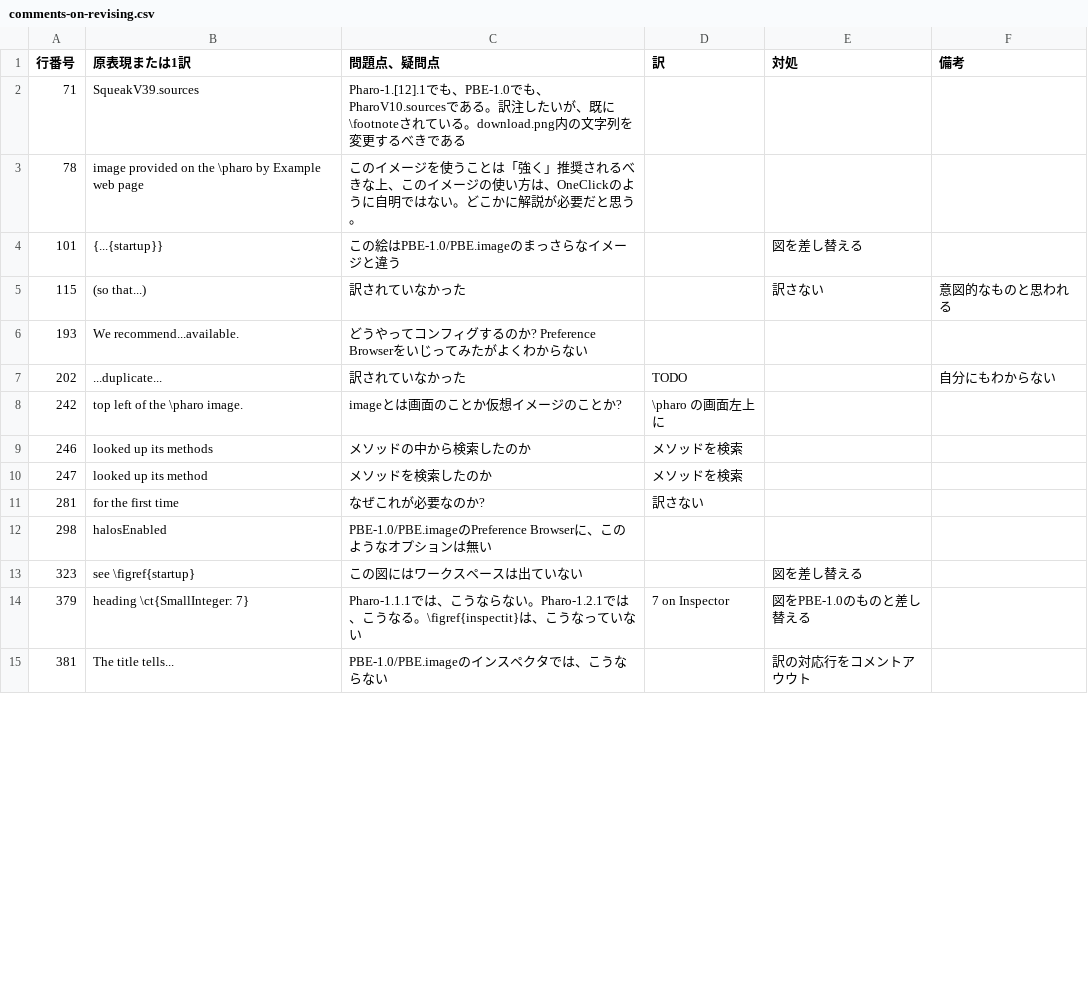
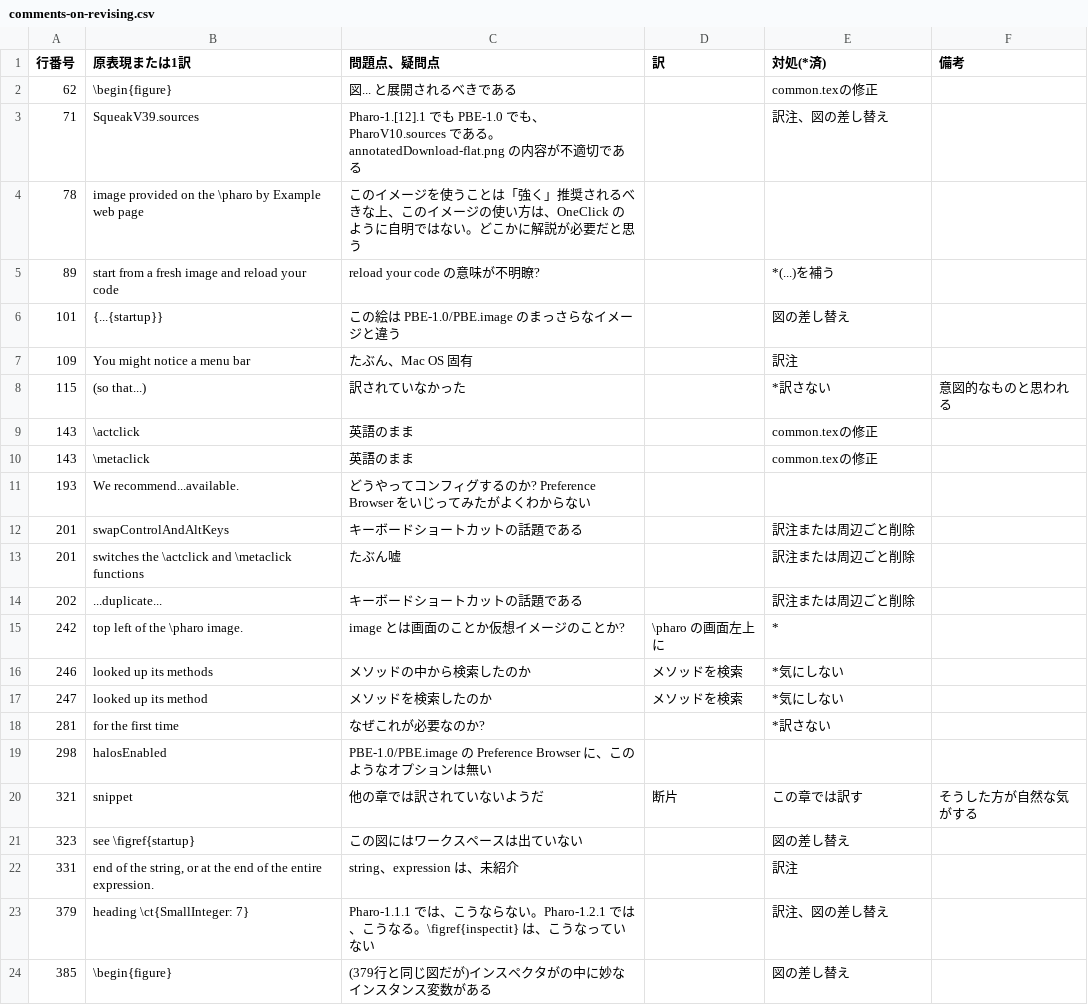
Before and after one commit to SquareBracketAssociates/PharoByExample-japanese, a CSV file: QuickTour/comments-on-revising.csv, drawn as a sheet; only a part is shown; the diff covers the shown part only.

Commit message:
QuickTour: こちらが本物です。

```diff
--- a/QuickTour/comments-on-revising.csv
+++ b/QuickTour/comments-on-revising.csv
@@ -1,15 +1,24 @@
-"行番号","原表現または1訳","問題点、疑問点","訳","対処","備考"
-71,"SqueakV39.sources","Pharo-1.[12].1でも、PBE-1.0でも、PharoV10.sourcesである。訳注したいが、既に\footnoteされている。download.png内の文字列を変更するべきである",,,
-78,"image provided on the \pharo by Example web page","このイメージを使うことは「強く」推奨されるべきな上、このイメージの使い方は、OneClickのように自明ではない。どこかに解説が必要だと思う。",,,
-101,"{...{startup}}","この絵はPBE-1.0/PBE.imageのまっさらなイメージと違う",,"図を差し替える",
-115,"(so that...)","訳されていなかった",,"訳さない","意図的なものと思われる"
-193,"We recommend...available.","どうやってコンフィグするのか? Preference Browserをいじってみたがよくわからない",,,
-202,"...duplicate...","訳されていなかった","TODO",,"自分にもわからない"
-242,"top left of the \pharo image.","imageとは画面のことか仮想イメージのことか?","\pharo の画面左上に",,
-246,"looked up its methods","メソッドの中から検索したのか","メソッドを検索",,
-247,"looked up its method","メソッドを検索したのか","メソッドを検索",,
-281,"for the first time","なぜこれが必要なのか?","訳さない",,
-298,"halosEnabled","PBE-1.0/PBE.imageのPreference Browserに、このようなオプションは無い",,,
-323,"see \figref{startup}","この図にはワークスペースは出ていない",,"図を差し替える",
-379,"heading \ct{SmallInteger: 7}","Pharo-1.1.1では、こうならない。Pharo-1.2.1では、こうなる。\figref{inspectit}は、こうなっていない","7 on Inspector","図をPBE-1.0のものと差し替える",
-381,"The title tells...","PBE-1.0/PBE.imageのインスペクタでは、こうならない",,"訳の対応行をコメントアウウト",
+"行番号","原表現または1訳","問題点、疑問点","訳","対処(*済)","備考"
+62,"\begin{figure}","図... と展開されるべきである",,"common.texの修正",
+71,"SqueakV39.sources","Pharo-1.[12].1 でも PBE-1.0 でも、PharoV10.sources である。annotatedDownload-flat.png の内容が不適切である",,"訳注、図の差し替え",
+78,"image provided on the \pharo by Example web page","このイメージを使うことは「強く」推奨されるべきな上、このイメージの使い方は、OneClick のように自明ではない。どこかに解説が必要だと思う",,,
+89,"start from a fresh image and reload your code","reload your code の意味が不明瞭?",,"*(...)を補う",
+101,"{...{startup}}","この絵は PBE-1.0/PBE.image のまっさらなイメージと違う",,"図の差し替え",
+109,"You might notice a menu bar","たぶん、Mac OS 固有",,"訳注",
+115,"(so that...)","訳されていなかった",,"*訳さない","意図的なものと思われる"
+143,"\actclick","英語のまま",,"common.texの修正",
+143,"\metaclick","英語のまま",,"common.texの修正",
+193,"We recommend...available.","どうやってコンフィグするのか? Preference Browser をいじってみたがよくわからない",,,
+201,"swapControlAndAltKeys","キーボードショートカットの話題である",,"訳注または周辺ごと削除",
+201,"switches the \actclick and \metaclick functions","たぶん嘘",,"訳注または周辺ごと削除",
+202,"...duplicate...","キーボードショートカットの話題である",,"訳注または周辺ごと削除",
+242,"top left of the \pharo image.","image とは画面のことか仮想イメージのことか?","\pharo の画面左上に","*",
+246,"looked up its methods","メソッドの中から検索したのか","メソッドを検索","*気にしない",
+247,"looked up its method","メソッドを検索したのか","メソッドを検索","*気にしない",
+281,"for the first time","なぜこれが必要なのか?",,"*訳さない",
+298,"halosEnabled","PBE-1.0/PBE.image の Preference Browser に、このようなオプションは無い",,,
+321,"snippet","他の章では訳されていないようだ","断片","この章では訳す","そうした方が自然な気がする"
+323,"see \figref{startup}","この図にはワークスペースは出ていない",,"図の差し替え",
+331,"end of the string, or at the end of the entire expression.","string、expression は、未紹介",,"訳注",
+379,"heading \ct{SmallInteger: 7}","Pharo-1.1.1 では、こうならない。Pharo-1.2.1 では、こうなる。\figref{inspectit} は、こうなっていない",,"訳注、図の差し替え",
+385,"\begin{figure}","(379行と同じ図だが)インスペクタがの中に妙なインスタンス変数がある",,"図の差し替え",
```
Also changed, not shown: 4 added rows, 3 removed rows and 11 edited cells elsewhere in this file, 1 other file.
